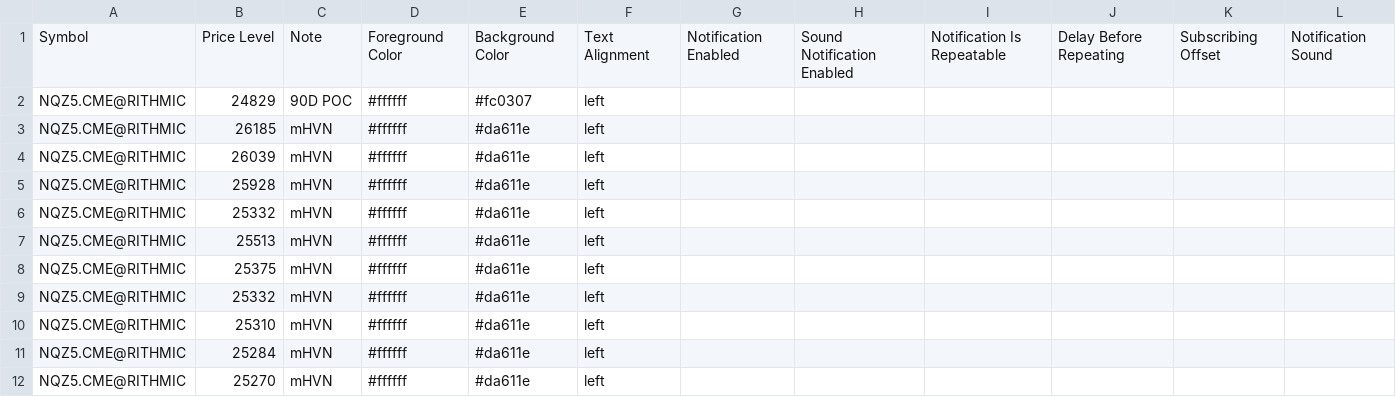
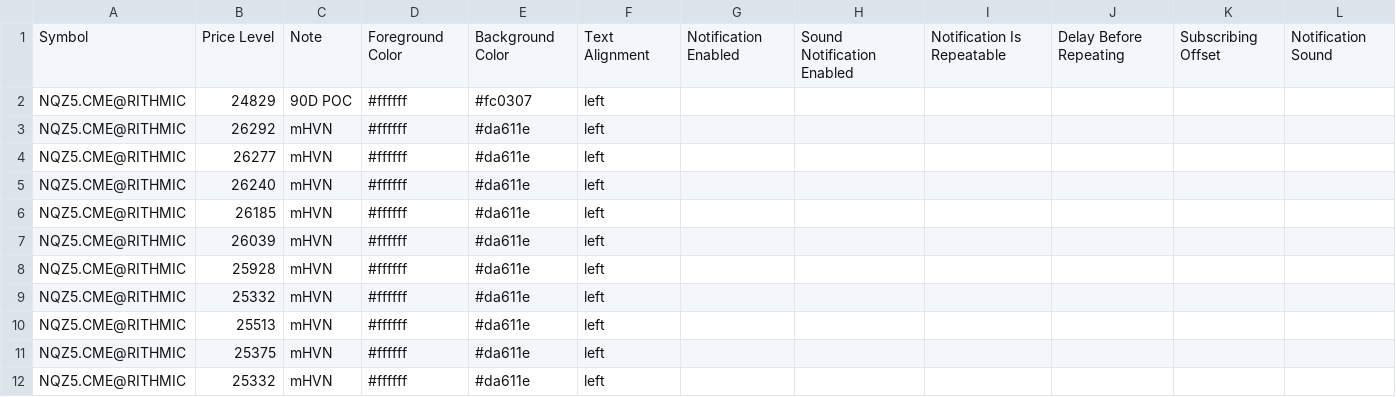
Before and after one commit to Thinkwithbookmap/Cloud-notes, a CSV file: NQ.csv, drawn as a sheet; only a part is shown; the shorter side is filled out with more unchanged rows; the diff names each change by its address in the sheet, - before the commit and + after, or states it on an @@ line.

Commit message:
Update NQ.csv

```diff
--- a/NQ.csv
+++ b/NQ.csv
+row 3: NQZ5.CME@RITHMIC | 26292 | mHVN | #ffffff | #da611e | left
+row 4: NQZ5.CME@RITHMIC | 26277 | mHVN | #ffffff | #da611e | left
+row 5: NQZ5.CME@RITHMIC | 26240 | mHVN | #ffffff | #da611e | left
```
